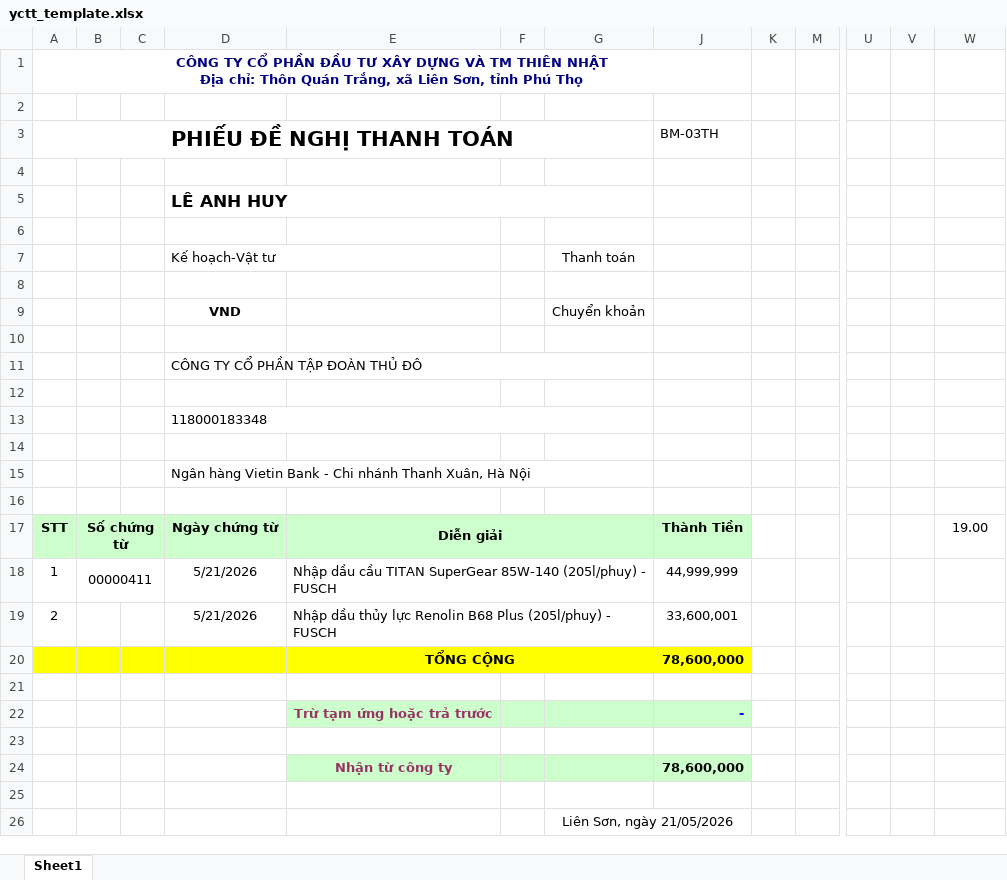
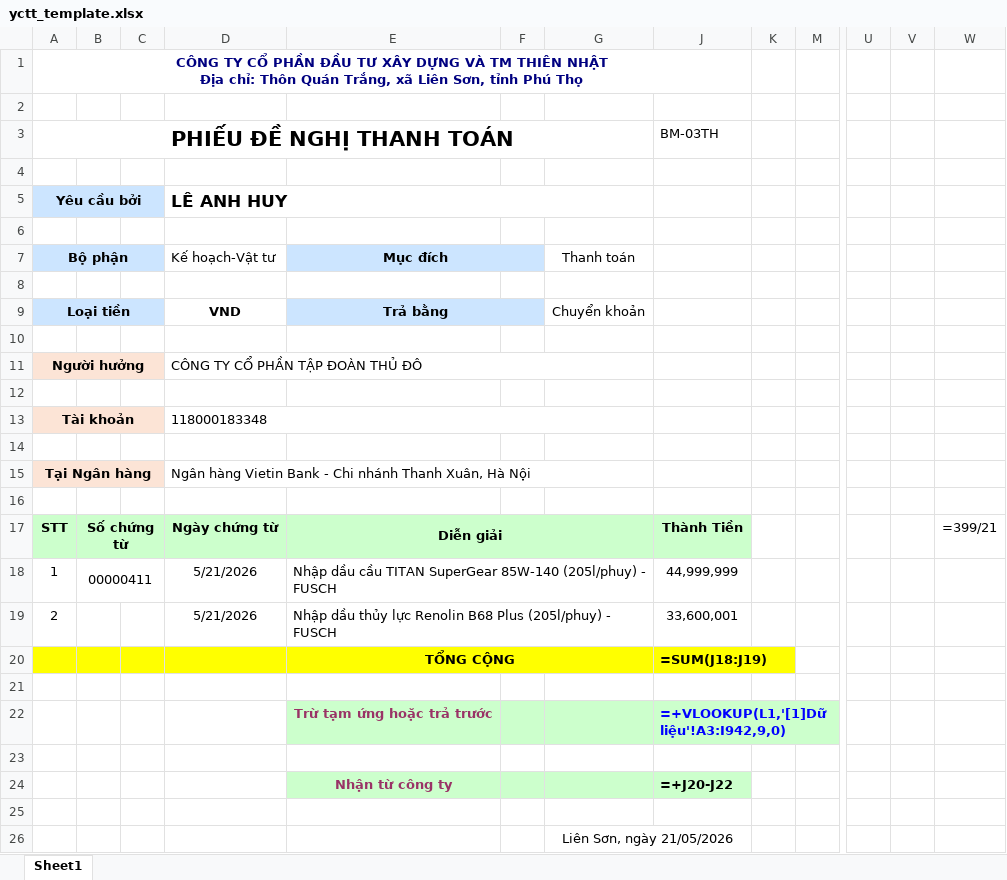
Before and after one commit to thiennhatgroup/thiennhat-supabase, an Excel workbook: public/templates/yctt_template.xlsx, sheet Sheet1, drawn as a sheet; only a part is shown, gaps mark what is left out; values as stored, in another font and other column widths than the file's, no borders; formulas without a stored value are shown as written; charts and pictures not drawn; the diff names each change by its address in the sheet, - before the commit and + after, or states it on an @@ line.

```diff
--- a/public/templates/yctt_template.xlsx (sheet Sheet1)
+++ b/public/templates/yctt_template.xlsx (sheet Sheet1)
-A5 (PHIẾU ĐỀ NGHỊ THANH TOÁN): (empty)
+A5 (PHIẾU ĐỀ NGHỊ THANH TOÁN): Yêu cầu bởi
-A5 fill: none
+A5 fill: #CCE5FF
+A5:C5 merged
-A7 (PHIẾU ĐỀ NGHỊ THANH TOÁN): (empty)
+A7 (PHIẾU ĐỀ NGHỊ THANH TOÁN): Bộ phận
-A7 fill: none
+A7 fill: #CCE5FF
+A7:C7 merged
-D7:E7 merged
-E7: (empty)
+E7: Mục đích
-E7 fill: none
+E7 fill: #CCE5FF
+E7:F7 merged
-A9 (PHIẾU ĐỀ NGHỊ THANH TOÁN): (empty)
+A9 (PHIẾU ĐỀ NGHỊ THANH TOÁN): Loại tiền
-A9 fill: none
+A9 fill: #CCE5FF
+A9:C9 merged
-E9: (empty)
+E9: Trả bằng
-E9 fill: none
+E9 fill: #CCE5FF
+E9:F9 merged
-A11 (PHIẾU ĐỀ NGHỊ THANH TOÁN): (empty)
+A11 (PHIẾU ĐỀ NGHỊ THANH TOÁN): Người hưởng
-A11 fill: none
+A11 fill: #FCE4D6
+A11:C11 merged
-A13 (PHIẾU ĐỀ NGHỊ THANH TOÁN): (empty)
+A13 (PHIẾU ĐỀ NGHỊ THANH TOÁN): Tài khoản
-A13 fill: none
+A13 fill: #FCE4D6
+A13:C13 merged
-A15 (PHIẾU ĐỀ NGHỊ THANH TOÁN): (empty)
+A15 (PHIẾU ĐỀ NGHỊ THANH TOÁN): Tại Ngân hàng
-A15 fill: none
+A15 fill: #FCE4D6
+A15:C15 merged
-C17 fill: #CCFFCC
+C17 fill: none
-F17:G17 fill: #CCFFCC
+F17:G17 fill: none
-W17: 19.00
+W17: =399/21
-F20:G20 fill: #FFFF00
+F20:G20 fill: none
-J20 (BM-03TH): 78,600,000
+J20 (BM-03TH): =SUM(J18:J19)
-J22 (BM-03TH): -
+J22 (BM-03TH): =+VLOOKUP(L1,'[1]Dữ liệu'!A3:I942,9,0)
-J24 (BM-03TH): 78,600,000
+J24 (BM-03TH): =+J20-J22
```
Also changed, not shown: hidden cells, charts or pictures, 1 other file.
